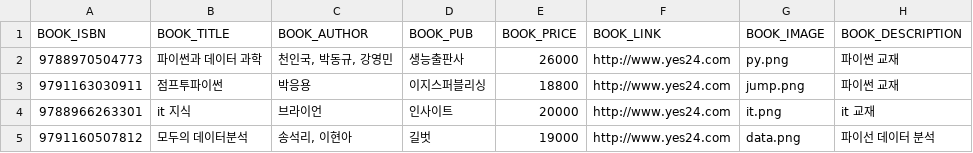
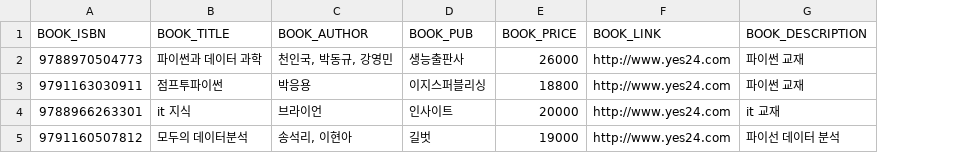
Before and after one commit to minjuuH/Flush-Team-Project, a CSV file: BOOK.csv, drawn as a sheet; the diff names each change by its address in the sheet, - before the commit and + after, or states it on an @@ line.

```diff
--- a/BOOK.csv
+++ b/BOOK.csv
-column G (BOOK_IMAGE), rows 2-5: py.png | jump.png | it.png | data.png
```
Also changed, not shown: USER.csv.
